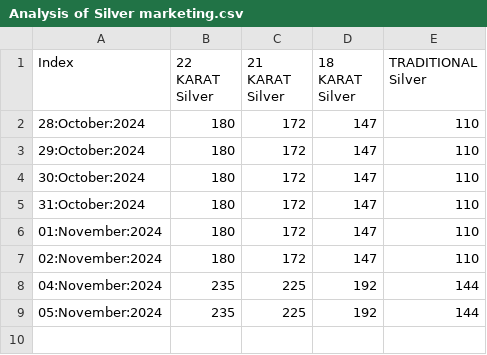
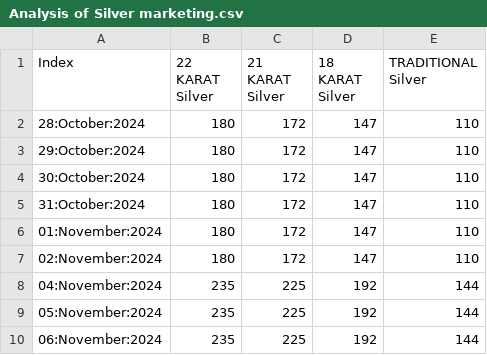
Before and after one commit to niaz86/git_0, a CSV file: Analysis of Silver marketing.csv, drawn as a sheet.

```diff
--- a/Analysis of Silver marketing.csv
+++ b/Analysis of Silver marketing.csv
@@ -9 +9,2 @@ Index,22 KARAT Silver,21 KARAT Silver,18 KARAT Silver,TRADITIONAL Silver
 05:November:2024,235,225,192,144
+06:November:2024,235,225,192,144
```
Also changed, not shown: Analysis of Gold marketing.csv, 1 other file.
